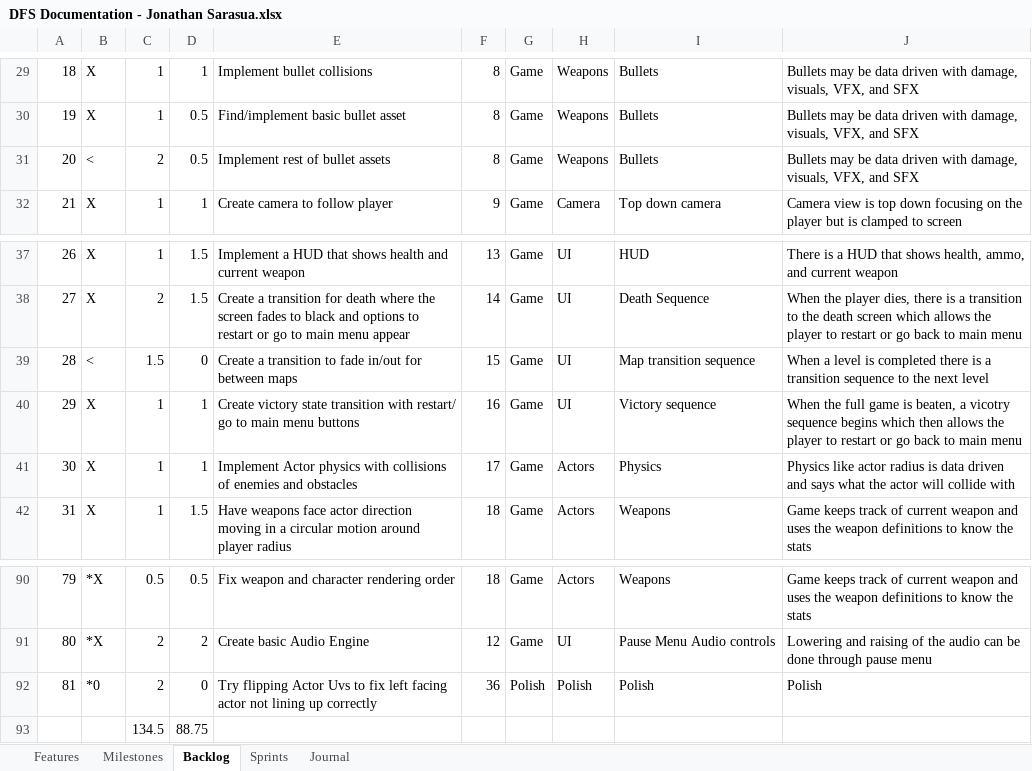
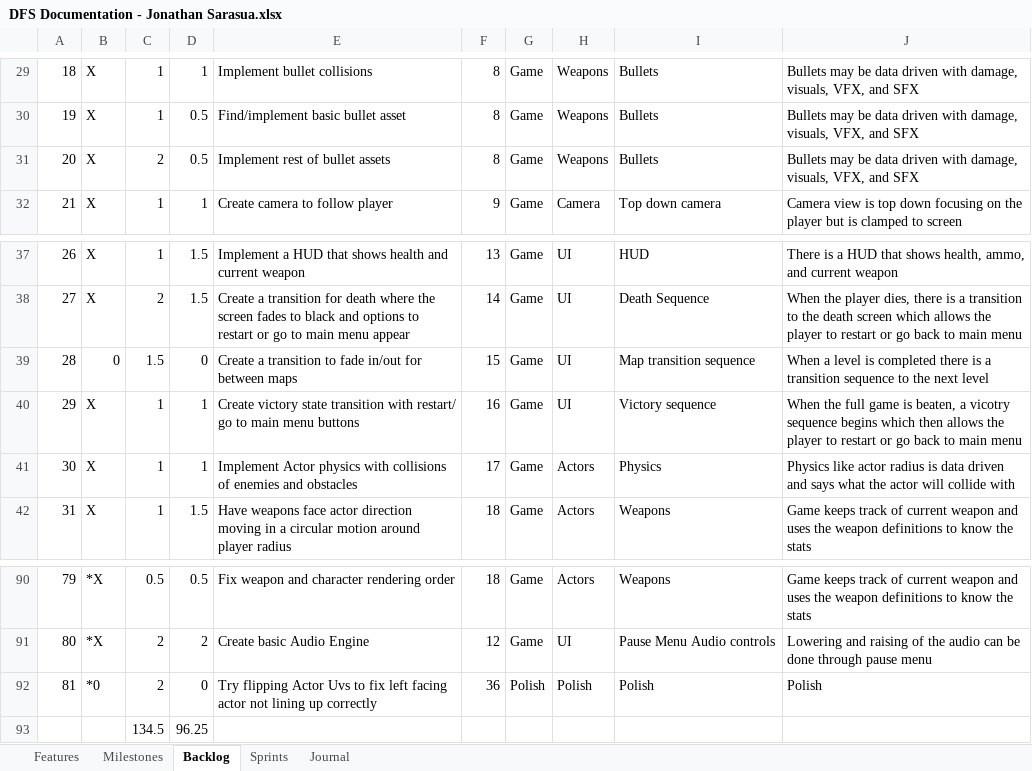
Before and after one commit to JSarasua/Guildhall, an Excel workbook: DFS/DFS Documentation - Jonathan Sarasua.xlsx, sheet Backlog, drawn as a sheet; only a part is shown, gaps mark what is left out; values as stored, in another font and other column widths than the file's, no borders; table styles not drawn; 1 other sheet too large or unreadable and not compared; the diff covers the shown part only; the diff names each change by its address in the sheet, - before the commit and + after, or states it on an @@ line.

Commit message:
dfs docs update

```diff
--- a/DFS/DFS Documentation - Jonathan Sarasua.xlsx (sheet Backlog)
+++ b/DFS/DFS Documentation - Jonathan Sarasua.xlsx (sheet Backlog)
-B31: <
+B31: X
-B39: <
+B39: 0
-D93: 88.75
+D93: 96.25
```
Also changed, not shown: 15 edited cells elsewhere in this sheet, sheet Journal.
